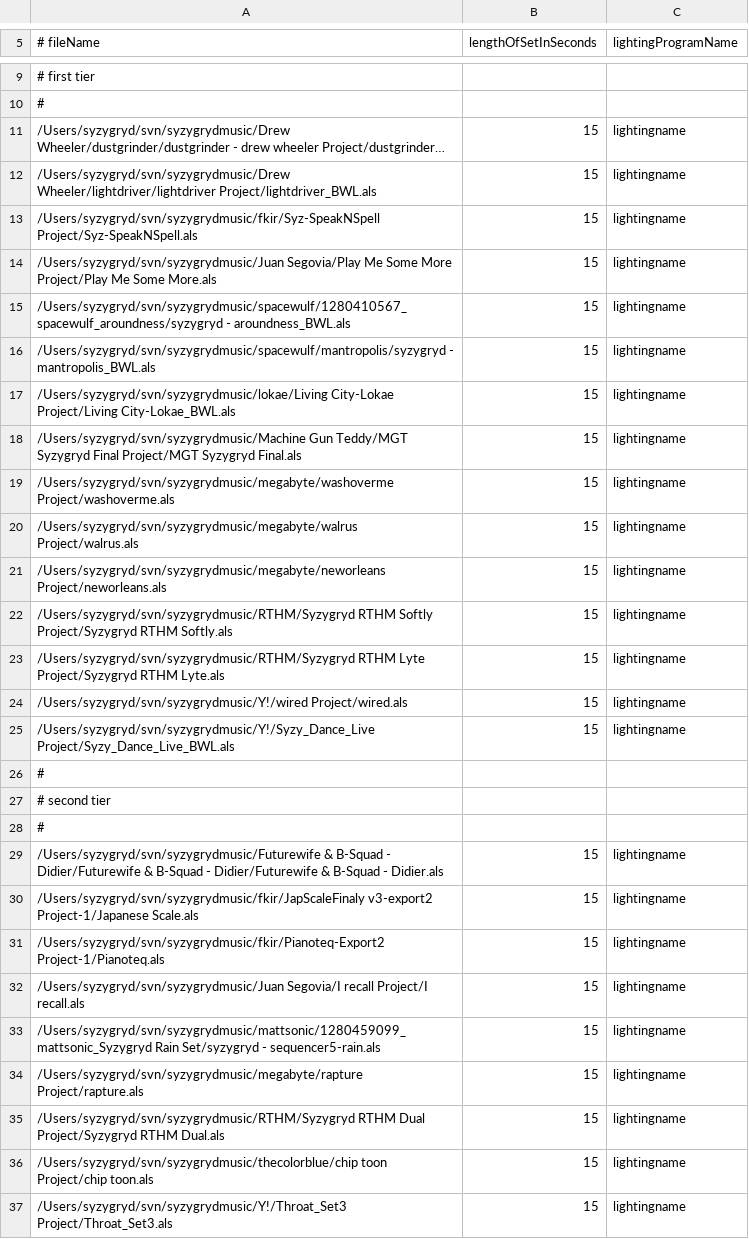
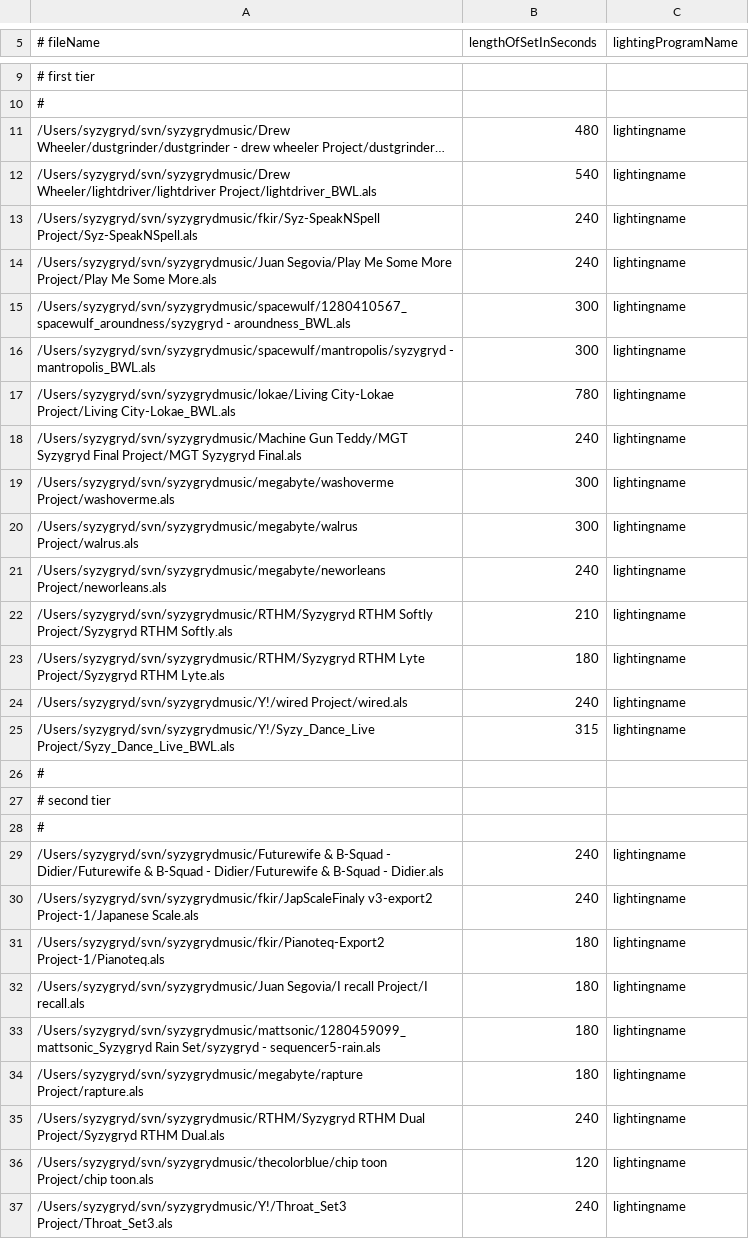
Before and after one commit to ArdentHeavyIndustries/syzygryd, a CSV file: switcher/etc/setlist.csv, drawn as a sheet; only a part is shown, gaps mark what is left out; long unchanged cells end in …; the diff covers the shown part only; the diff names each change by its address in the sheet, - before the commit and + after, or states it on an @@ line.

Commit message:
add yosh's times to the setlist
git-svn-id: http://www.ardentheavyindustries.com/svn/syzygryd/trunk@865 1c6c7da2-4a7c-0410-9345-fc53533f7dce

```diff
--- a/switcher/etc/setlist.csv
+++ b/switcher/etc/setlist.csv
-B11 (lengthOfSetInSeconds): 15
+B11 (lengthOfSetInSeconds): 480
-B12 (lengthOfSetInSeconds): 15
+B12 (lengthOfSetInSeconds): 540
-B13:B14 (lengthOfSetInSeconds): 15
+B13:B14 (lengthOfSetInSeconds): 240
-B15:B16 (lengthOfSetInSeconds): 15
+B15:B16 (lengthOfSetInSeconds): 300
-B17 (lengthOfSetInSeconds): 15
+B17 (lengthOfSetInSeconds): 780
-B18 (lengthOfSetInSeconds): 15
+B18 (lengthOfSetInSeconds): 240
-B19:B20 (lengthOfSetInSeconds): 15
+B19:B20 (lengthOfSetInSeconds): 300
-B21 (lengthOfSetInSeconds): 15
+B21 (lengthOfSetInSeconds): 240
-B22 (lengthOfSetInSeconds): 15
+B22 (lengthOfSetInSeconds): 210
-B23 (lengthOfSetInSeconds): 15
+B23 (lengthOfSetInSeconds): 180
-B24 (lengthOfSetInSeconds): 15
+B24 (lengthOfSetInSeconds): 240
-B25 (lengthOfSetInSeconds): 15
+B25 (lengthOfSetInSeconds): 315
-B29:B30 (lengthOfSetInSeconds): 15
+B29:B30 (lengthOfSetInSeconds): 240
-B31:B34 (lengthOfSetInSeconds): 15
+B31:B34 (lengthOfSetInSeconds): 180
-B35 (lengthOfSetInSeconds): 15
+B35 (lengthOfSetInSeconds): 240
-B36 (lengthOfSetInSeconds): 15
+B36 (lengthOfSetInSeconds): 120
-B37 (lengthOfSetInSeconds): 15
+B37 (lengthOfSetInSeconds): 240
```
Also changed, not shown: 1 edited cell elsewhere in this file, 1 other file.
